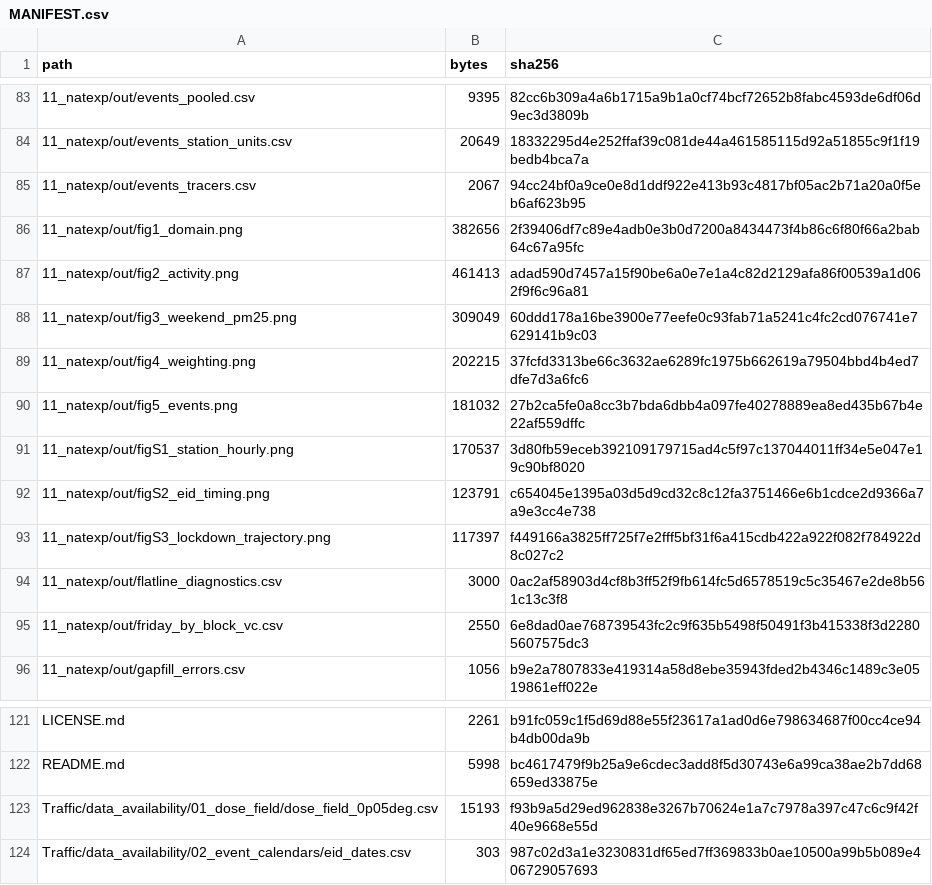
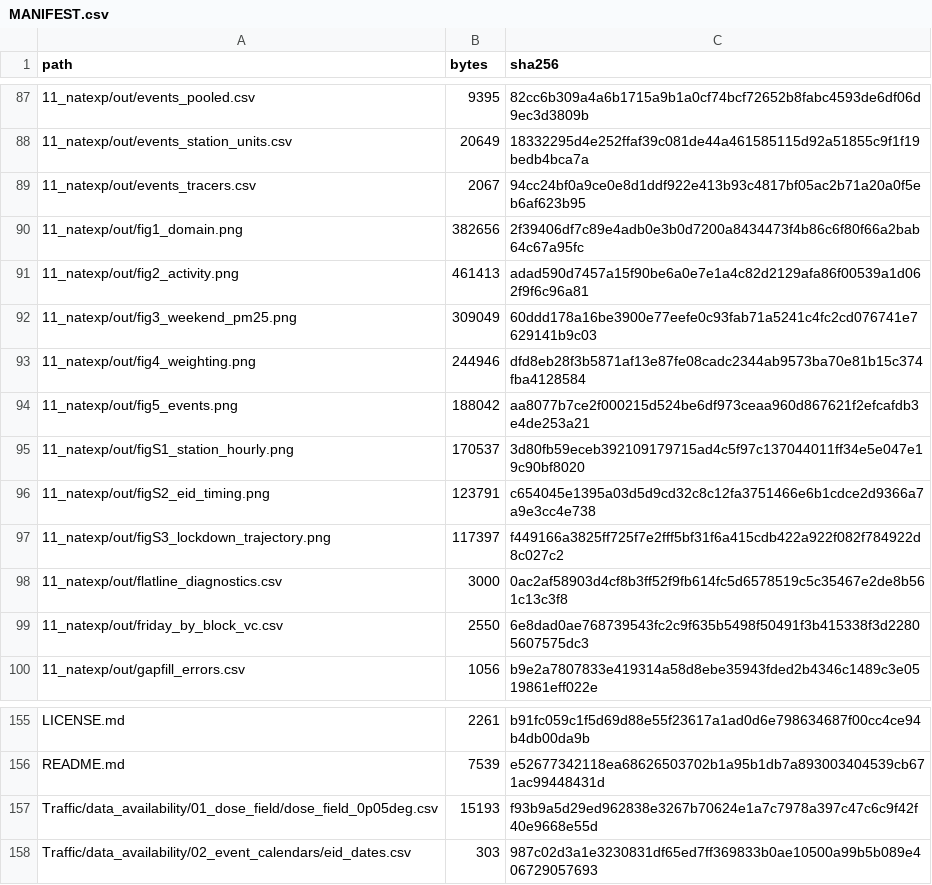
Before and after one commit to Reshad-Real/dhaka-weekly-cycle-aqi, a CSV file: MANIFEST.csv, drawn as a sheet; only a part is shown, gaps mark what is left out; the diff covers the shown part only.

```diff
--- a/MANIFEST.csv
+++ b/MANIFEST.csv
@@ -88,4 +92,4 @@ path,bytes,sha256
 11_natexp/out/fig3_weekend_pm25.png,309049,60ddd178a16be3900e77eefe0c93fab71a5241c4fc2cd076741e7629141b9c03
-11_natexp/out/fig4_weighting.png,202215,37fcfd3313be66c3632ae6289fc1975b662619a79504bbd4b4ed7dfe7d3a6fc6
-11_natexp/out/fig5_events.png,181032,27b2ca5fe0a8cc3b7bda6dbb4a097fe40278889ea8ed435b67b4e22af559dffc
+11_natexp/out/fig4_weighting.png,244946,dfd8eb28f3b5871af13e87fe08cadc2344ab9573ba70e81b15c374fba4128584
+11_natexp/out/fig5_events.png,188042,aa8077b7ce2f000215d524be6df973ceaa960d867621f2efcafdb3e4de253a21
 11_natexp/out/figS1_station_hourly.png,170537,3d80fb59eceb392109179715ad4c5f97c137044011ff34e5e047e19c90bf8020
@@ -121,3 +155,3 @@ path,bytes,sha256
 LICENSE.md,2261,b91fc059c1f5d69d88e55f23617a1ad0d6e798634687f00cc4ce94b4db00da9b
-README.md,5998,bc4617479f9b25a9e6cdec3add8f5d30743e6a99ca38ae2b7dd68659ed33875e
+README.md,7539,e52677342118ea68626503702b1a95b1db7a893003404539cb671ac99448431d
 Traffic/data_availability/01_dose_field/dose_field_0p05deg.csv,15193,f93b9a5d29ed962838e3267b70624e1a7c7978a397c47c6c9f42f40e9668e55d
```
Also changed, not shown: 34 added rows and 12 edited cells elsewhere in this file, 43 other files.
